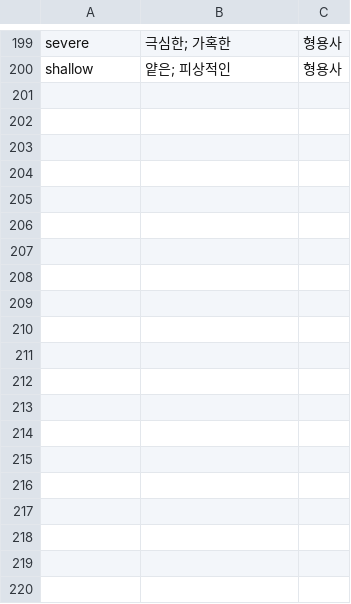
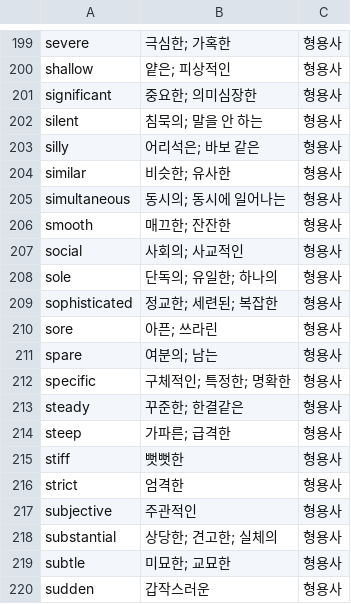
Before and after one commit to gharm555/english-voca, a CSV file: day16-20.csv, drawn as a sheet; only a part is shown, gaps mark what is left out; the diff covers the shown part only; the diff names each change by its address in the sheet, - before the commit and + after, or states it on an @@ line.

```diff
--- a/day16-20.csv
+++ b/day16-20.csv
+row 201: significant | 중요한; 의미심장한 | 형용사
+row 202: silent | 침묵의; 말을 안 하는 | 형용사
+row 203: silly | 어리석은; 바보 같은 | 형용사
+row 204: similar | 비슷한; 유사한 | 형용사
+row 205: simultaneous | 동시의; 동시에 일어나는 | 형용사
+row 206: smooth | 매끄한; 잔잔한 | 형용사
+row 207: social | 사회의; 사교적인 | 형용사
+row 208: sole | 단독의; 유일한; 하나의 | 형용사
+row 209: sophisticated | 정교한; 세련된; 복잡한 | 형용사
+row 210: sore | 아픈; 쓰라린 | 형용사
+row 211: spare | 여분의; 남는 | 형용사
+row 212: specific | 구체적인; 특정한; 명확한 | 형용사
+row 213: steady | 꾸준한; 한결같은 | 형용사
+row 214: steep | 가파른; 급격한 | 형용사
+row 215: stiff | 뻣뻣한 | 형용사
+row 216: strict | 엄격한 | 형용사
+row 217: subjective | 주관적인 | 형용사
+row 218: substantial | 상당한; 견고한; 실체의 | 형용사
+row 219: subtle | 미묘한; 교묘한 | 형용사
+row 220: sudden | 갑작스러운 | 형용사
```
Also changed, not shown: 30 added rows elsewhere in this file.
